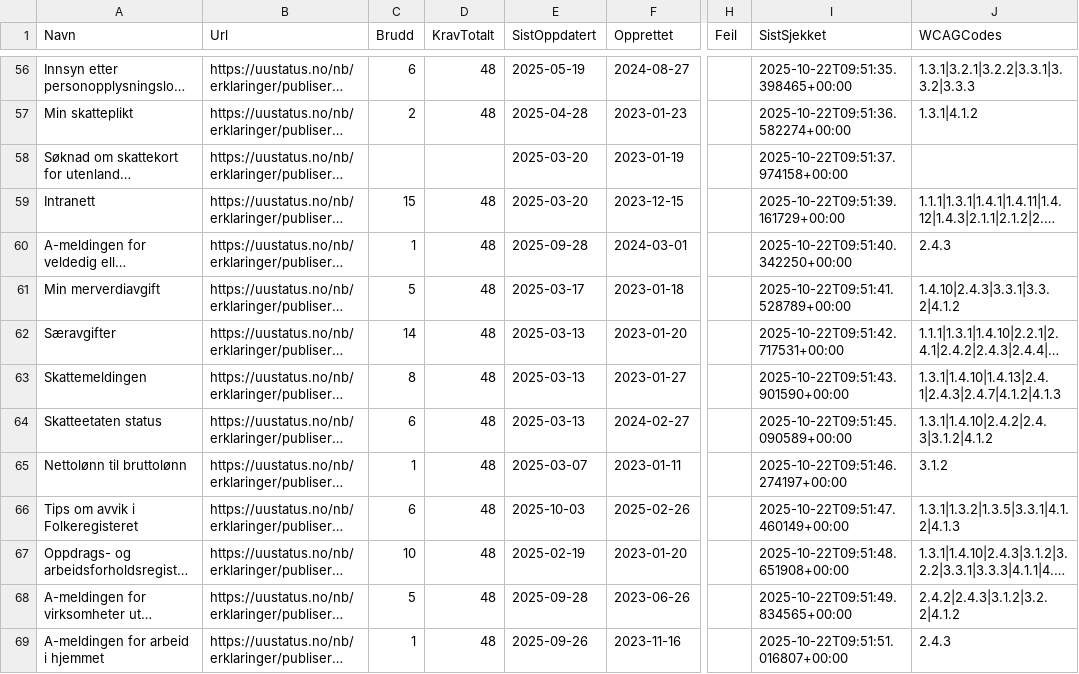
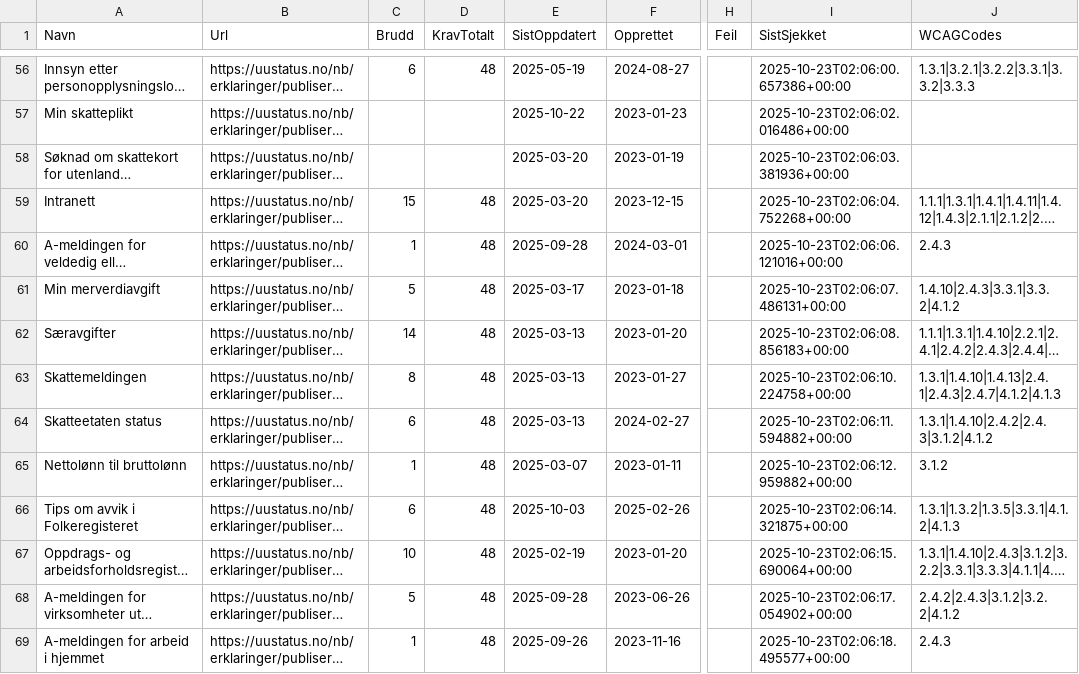
Before and after one commit to Skatteetaten/uu-status, a CSV file: docs/uu-status.csv, drawn as a sheet; only a part is shown, gaps mark what is left out; long unchanged cells end in …; the diff covers the shown part only; the diff names each change by its address in the sheet, - before the commit and + after, or states it on an @@ line.

```diff
--- a/docs/uu-status.csv
+++ b/docs/uu-status.csv
-I56 (SistSjekket): 2025-10-22T09:51:35.398465+00:00
+I56 (SistSjekket): 2025-10-23T02:06:00.657386+00:00
-C57 (Brudd): 2
+C57 (Brudd): (empty)
-D57 (KravTotalt): 48
+D57 (KravTotalt): (empty)
-E57 (SistOppdatert): 2025-04-28
+E57 (SistOppdatert): 2025-10-22
-I57 (SistSjekket): 2025-10-22T09:51:36.582274+00:00
+I57 (SistSjekket): 2025-10-23T02:06:02.016486+00:00
-J57 (WCAGCodes): 1.3.1|4.1.2
+J57 (WCAGCodes): (empty)
-I58 (SistSjekket): 2025-10-22T09:51:37.974158+00:00
+I58 (SistSjekket): 2025-10-23T02:06:03.381936+00:00
-I59 (SistSjekket): 2025-10-22T09:51:39.161729+00:00
+I59 (SistSjekket): 2025-10-23T02:06:04.752268+00:00
-I60 (SistSjekket): 2025-10-22T09:51:40.342250+00:00
+I60 (SistSjekket): 2025-10-23T02:06:06.121016+00:00
-I61 (SistSjekket): 2025-10-22T09:51:41.528789+00:00
+I61 (SistSjekket): 2025-10-23T02:06:07.486131+00:00
-I62 (SistSjekket): 2025-10-22T09:51:42.717531+00:00
+I62 (SistSjekket): 2025-10-23T02:06:08.856183+00:00
-I63 (SistSjekket): 2025-10-22T09:51:43.901590+00:00
+I63 (SistSjekket): 2025-10-23T02:06:10.224758+00:00
-I64 (SistSjekket): 2025-10-22T09:51:45.090589+00:00
+I64 (SistSjekket): 2025-10-23T02:06:11.594882+00:00
-I65 (SistSjekket): 2025-10-22T09:51:46.274197+00:00
+I65 (SistSjekket): 2025-10-23T02:06:12.959882+00:00
-I66 (SistSjekket): 2025-10-22T09:51:47.460149+00:00
+I66 (SistSjekket): 2025-10-23T02:06:14.321875+00:00
-I67 (SistSjekket): 2025-10-22T09:51:48.651908+00:00
+I67 (SistSjekket): 2025-10-23T02:06:15.690064+00:00
-I68 (SistSjekket): 2025-10-22T09:51:49.834565+00:00
+I68 (SistSjekket): 2025-10-23T02:06:17.054902+00:00
-I69 (SistSjekket): 2025-10-22T09:51:51.016807+00:00
+I69 (SistSjekket): 2025-10-23T02:06:18.495577+00:00
```
Also changed, not shown: 1 removed row and 77 edited cells elsewhere in this file, uu-status.csv, 4 other files.
